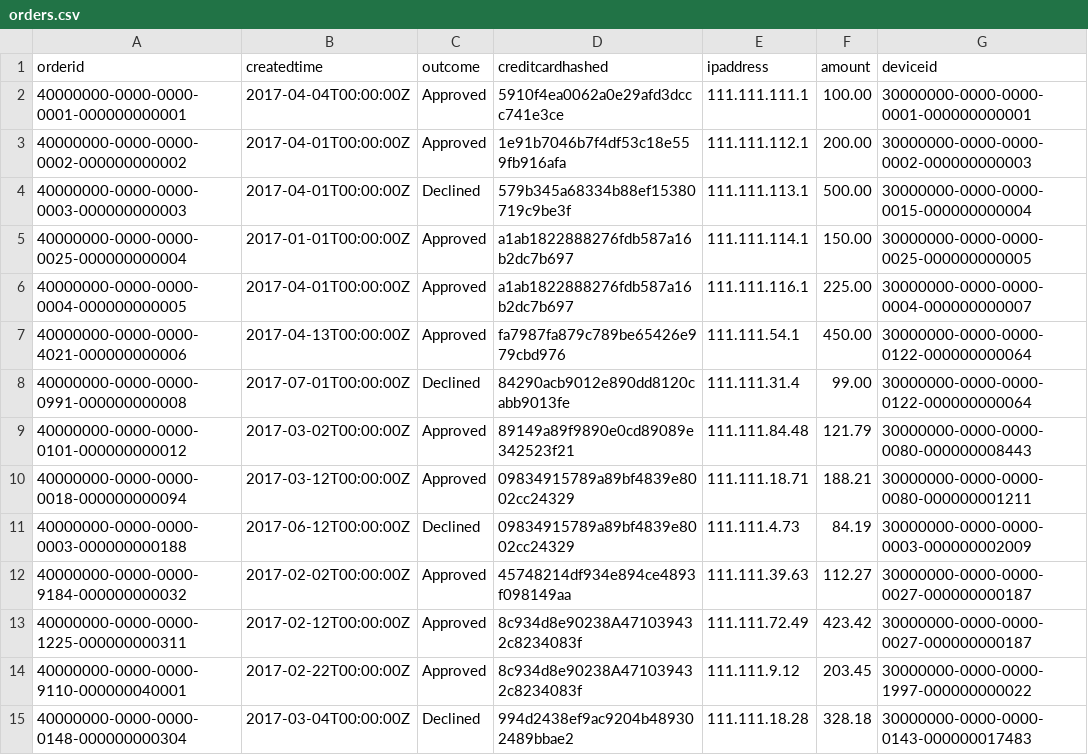
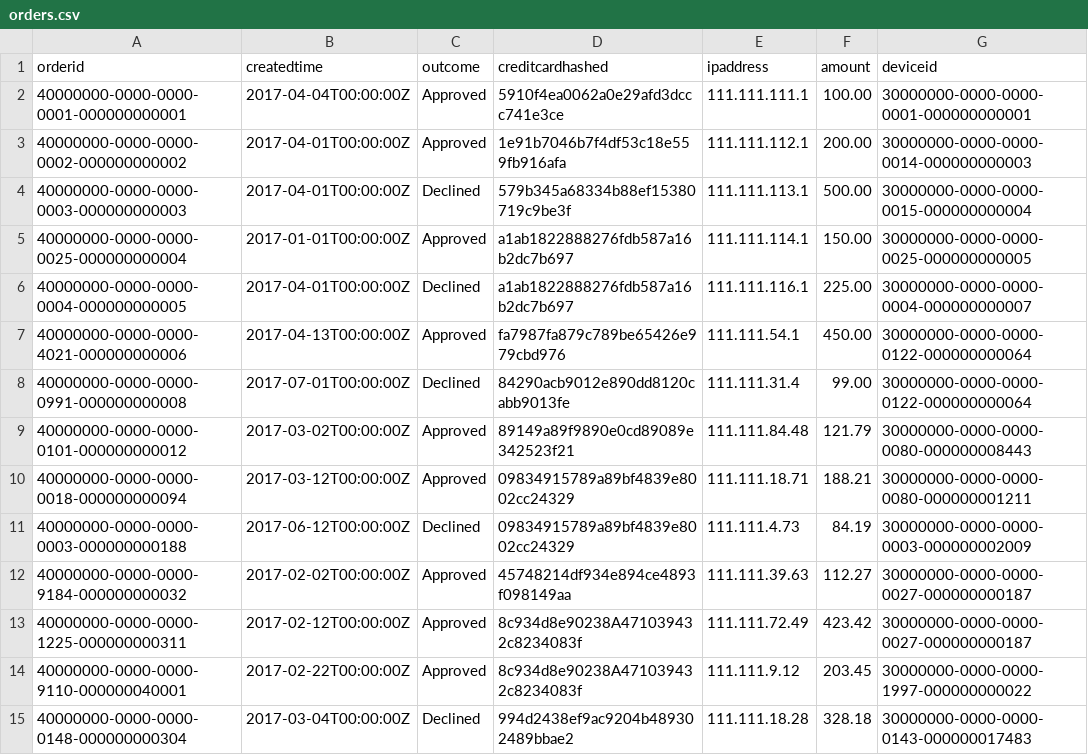
Before and after one commit to datastax/graph-examples, a CSV file: fraud/data/orders.csv, drawn as a sheet.

Commit message:
Fixed a couple of mistakes between the scenarios and the data.

```diff
--- a/fraud/data/orders.csv
+++ b/fraud/data/orders.csv
@@ -2,6 +2,6 @@ orderid|createdtime|outcome|creditcardhashed|ipaddress|amount|deviceid
 40000000-0000-0000-0001-000000000001|2017-04-04T00:00:00Z|Approved|5910f4ea0062a0e29afd3dccc741e3ce|111.111.111.1|100.00|30000000-0000-0000-0001-000000000001
-40000000-0000-0000-0002-000000000002|2017-04-01T00:00:00Z|Approved|1e91b7046b7f4df53c18e559fb916afa|111.111.112.1|200.00|30000000-0000-0000-0002-000000000003
+40000000-0000-0000-0002-000000000002|2017-04-01T00:00:00Z|Approved|1e91b7046b7f4df53c18e559fb916afa|111.111.112.1|200.00|30000000-0000-0000-0014-000000000003
 40000000-0000-0000-0003-000000000003|2017-04-01T00:00:00Z|Declined|579b345a68334b88ef15380719c9be3f|111.111.113.1|500.00|30000000-0000-0000-0015-000000000004
 40000000-0000-0000-0025-000000000004|2017-01-01T00:00:00Z|Approved|a1ab1822888276fdb587a16b2dc7b697|111.111.114.1|150.00|30000000-0000-0000-0025-000000000005
-40000000-0000-0000-0004-000000000005|2017-04-01T00:00:00Z|Approved|a1ab1822888276fdb587a16b2dc7b697|111.111.116.1|225.00|30000000-0000-0000-0004-000000000007
+40000000-0000-0000-0004-000000000005|2017-04-01T00:00:00Z|Declined|a1ab1822888276fdb587a16b2dc7b697|111.111.116.1|225.00|30000000-0000-0000-0004-000000000007
 40000000-0000-0000-4021-000000000006|2017-04-13T00:00:00Z|Approved|fa7987fa879c789be65426e979cbd976|111.111.54.1|450.00|30000000-0000-0000-0122-000000000064
```
